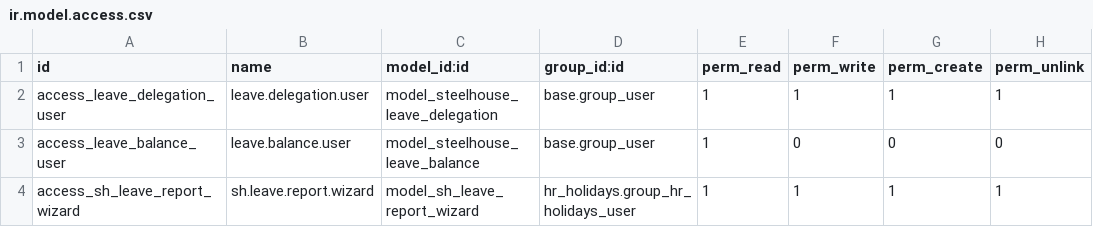
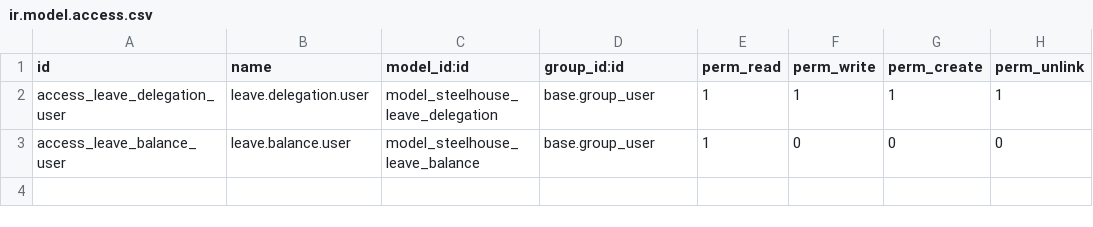
Before and after one commit to ejanezashvili/foladis_sakhli, a CSV file: addons/steelhouse_hr/security/ir.model.access.csv, drawn as a sheet; the diff names each change by its address in the sheet, - before the commit and + after, or states it on an @@ line.

```diff
--- a/addons/steelhouse_hr/security/ir.model.access.csv
+++ b/addons/steelhouse_hr/security/ir.model.access.csv
-row 4: access_sh_leave_report_wizard | sh.leave.report.wizard | model_sh_leave_report_wizard | hr_holidays.group_hr_holidays_user | 1 | 1 | 1 | 1
```
Also changed, not shown: 6 other files.
